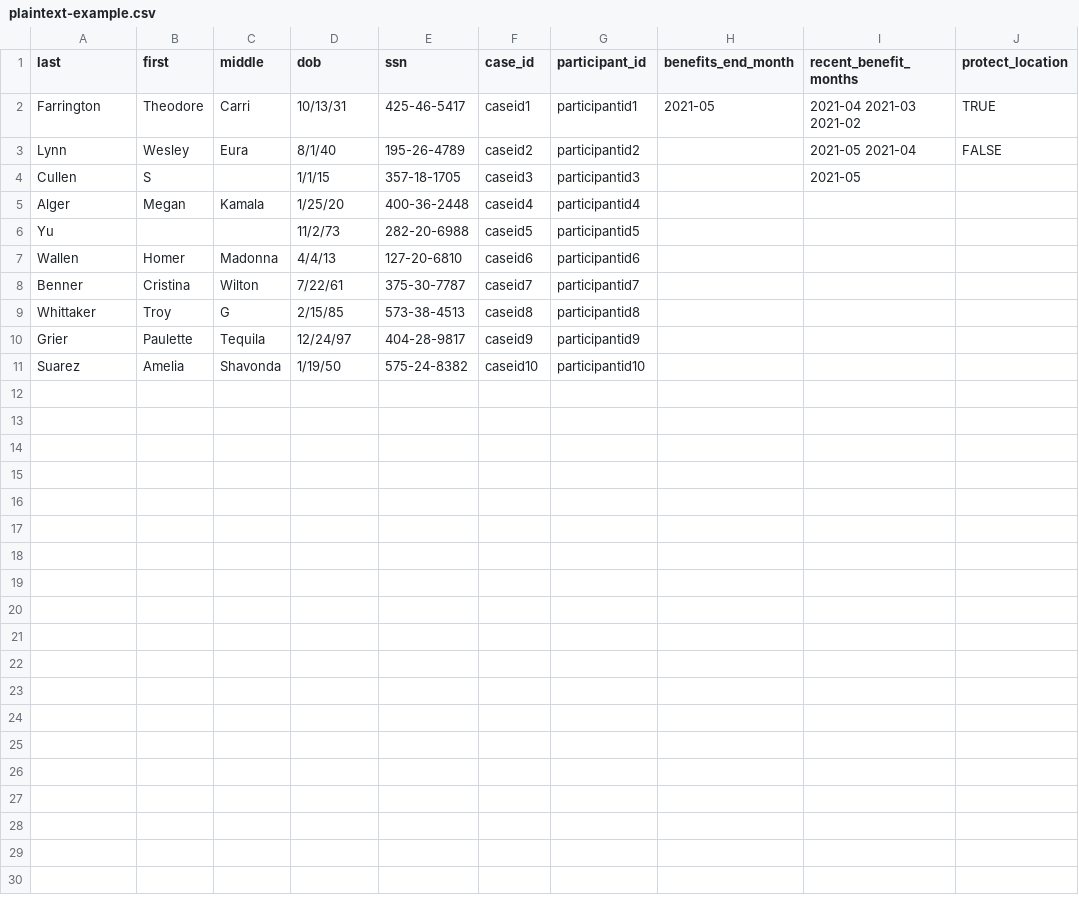
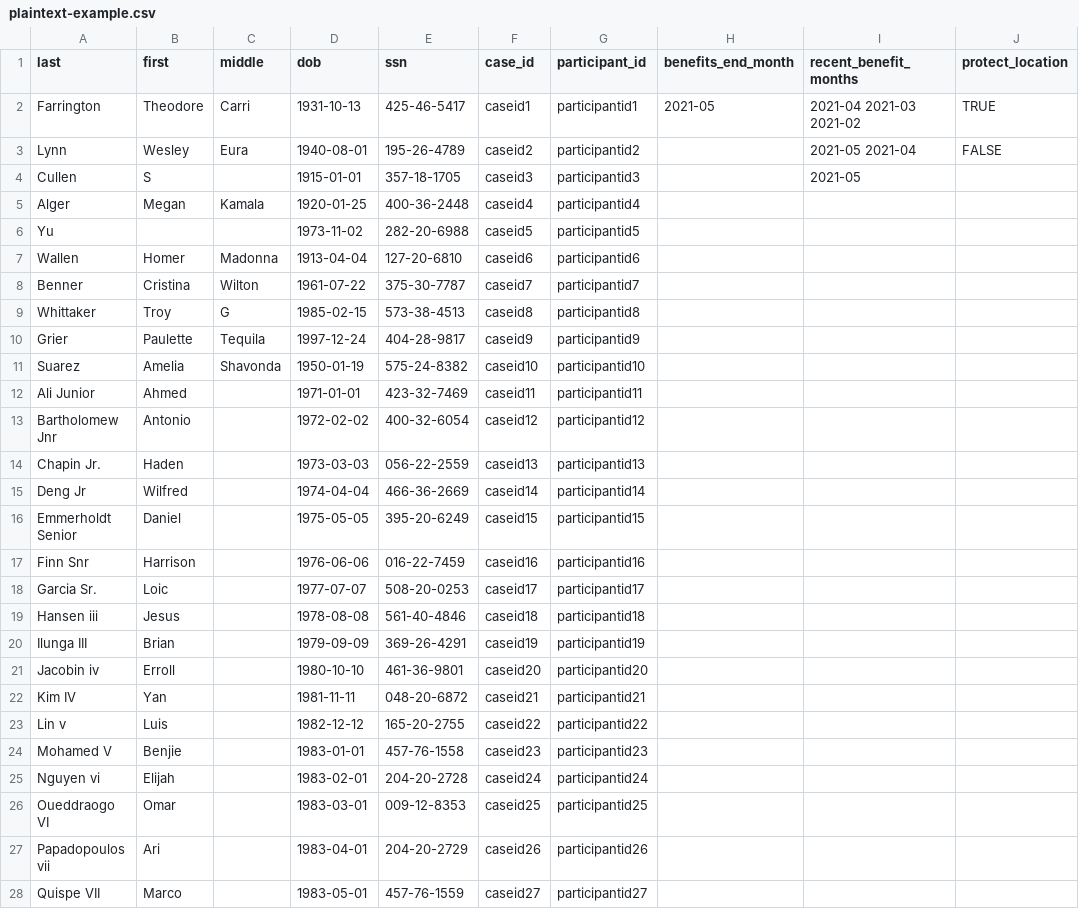
Before and after one commit to elisoncrum/piipan, a CSV file: etl/docs/csv/plaintext-example.csv, drawn as a sheet; only a part is shown; the diff covers the shown part only.

```diff
--- a/etl/docs/csv/plaintext-example.csv
+++ b/etl/docs/csv/plaintext-example.csv
@@ -1,11 +1,28 @@
 last,first,middle,dob,ssn,case_id,participant_id,benefits_end_month,recent_benefit_months,protect_location
-Farrington,Theodore,Carri,10/13/31,425-46-5417,caseid1,participantid1,2021-05,2021-04 2021-03 2021-02,TRUE
-Lynn,Wesley,Eura,8/1/40,195-26-4789,caseid2,participantid2,,2021-05 2021-04,FALSE
-Cullen,S,,1/1/15,357-18-1705,caseid3,participantid3,,2021-05,
-Alger,Megan,Kamala,1/25/20,400-36-2448,caseid4,participantid4,,,
-Yu,,,11/2/73,282-20-6988,caseid5,participantid5,,,
-Wallen,Homer,Madonna,4/4/13,127-20-6810,caseid6,participantid6,,,
-Benner,Cristina,Wilton,7/22/61,375-30-7787,caseid7,participantid7,,,
-Whittaker,Troy,G,2/15/85,573-38-4513,caseid8,participantid8,,,
-Grier,Paulette,Tequila,12/24/97,404-28-9817,caseid9,participantid9,,,
-Suarez,Amelia,Shavonda,1/19/50,575-24-8382,caseid10,participantid10,,,
+Farrington,Theodore,Carri,1931-10-13,425-46-5417,caseid1,participantid1,2021-05,2021-04 2021-03 2021-02,TRUE
+Lynn,Wesley,Eura,1940-08-01,195-26-4789,caseid2,participantid2,,2021-05 2021-04,FALSE
+Cullen,S,,1915-01-01,357-18-1705,caseid3,participantid3,,2021-05,
+Alger,Megan,Kamala,1920-01-25,400-36-2448,caseid4,participantid4,,,
+Yu,,,1973-11-02,282-20-6988,caseid5,participantid5,,,
+Wallen,Homer,Madonna,1913-04-04,127-20-6810,caseid6,participantid6,,,
+Benner,Cristina,Wilton,1961-07-22,375-30-7787,caseid7,participantid7,,,
+Whittaker,Troy,G,1985-02-15,573-38-4513,caseid8,participantid8,,,
+Grier,Paulette,Tequila,1997-12-24,404-28-9817,caseid9,participantid9,,,
+Suarez,Amelia,Shavonda,1950-01-19,575-24-8382,caseid10,participantid10,,,
+Ali Junior,Ahmed,,1971-01-01,423-32-7469,caseid11,participantid11,,,
+Bartholomew Jnr,Antonio,,1972-02-02,400-32-6054,caseid12,participantid12,,,
+Chapin Jr.,Haden,,1973-03-03,056-22-2559,caseid13,participantid13,,,
+Deng Jr,Wilfred,,1974-04-04,466-36-2669,caseid14,participantid14,,,
+Emmerholdt Senior,Daniel,,1975-05-05,395-20-6249,caseid15,participantid15,,,
+Finn Snr,Harrison,,1976-06-06,016-22-7459,caseid16,participantid16,,,
+Garcia Sr.,Loic,,1977-07-07,508-20-0253,caseid17,participantid17,,,
+Hansen iii,Jesus,,1978-08-08,561-40-4846,caseid18,participantid18,,,
+Ilunga III,Brian,,1979-09-09,369-26-4291,caseid19,participantid19,,,
+Jacobin iv,Erroll,,1980-10-10,461-36-9801,caseid20,participantid20,,,
+Kim IV,Yan,,1981-11-11,048-20-6872,caseid21,participantid21,,,
+Lin v,Luis,,1982-12-12,165-20-2755,caseid22,participantid22,,,
+Mohamed V,Benjie,,1983-01-01,457-76-1558,caseid23,participantid23,,,
+Nguyen vi,Elijah,,1983-02-01,204-20-2728,caseid24,participantid24,,,
+Oueddraogo VI,Omar,,1983-03-01,009-12-8353,caseid25,participantid25,,,
+Papadopoulos vii,Ari,,1983-04-01,204-20-2729,caseid26,participantid26,,,
+Quispe VII,Marco,,1983-05-01,457-76-1559,caseid27,participantid27,,,
```
Also changed, not shown: 13 added rows elsewhere in this file, docs/test_ssns.csv, etl/docs/csv/example.csv, 4 other files.
